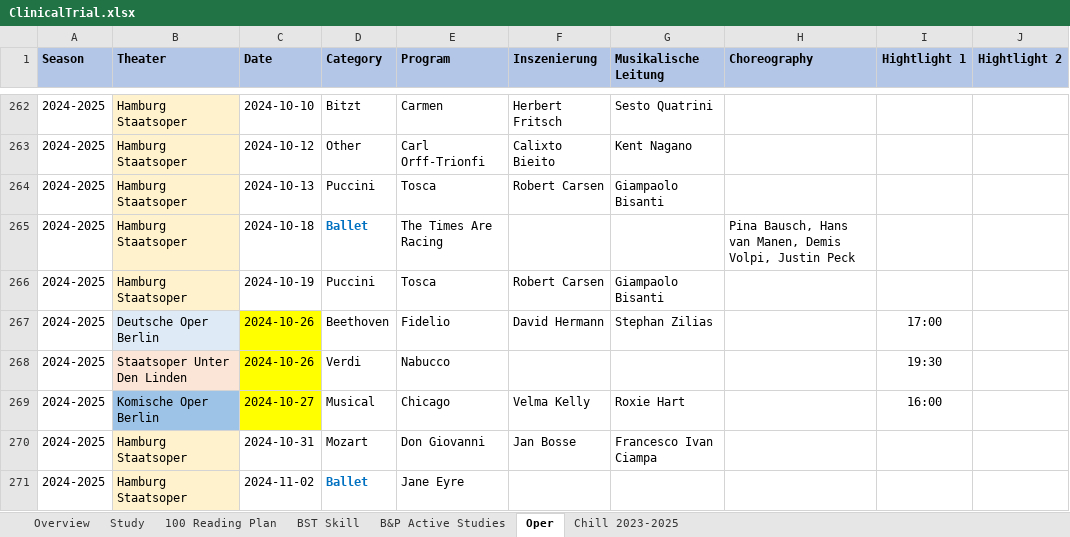
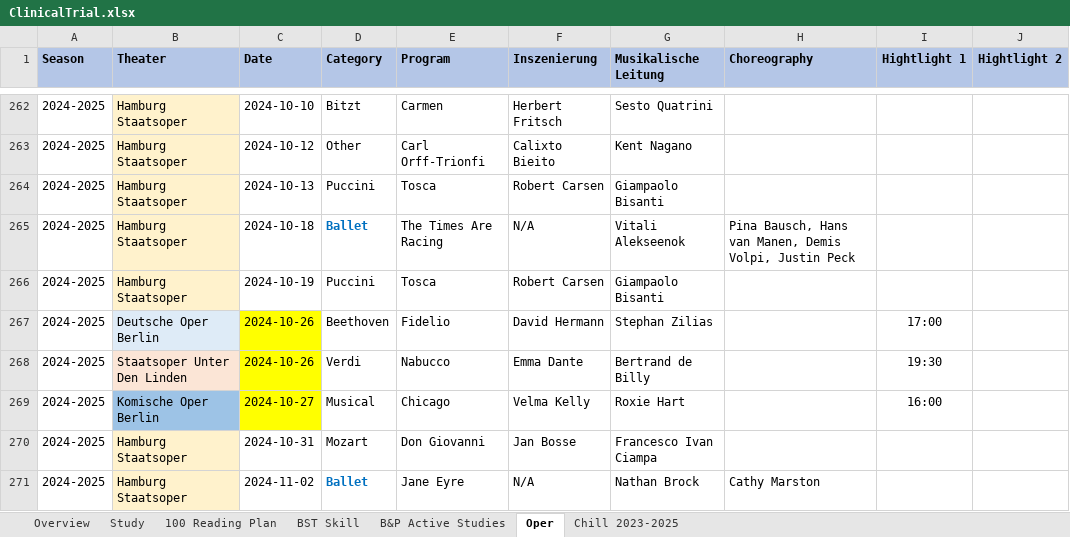
Before and after one commit to Zehuibai/Zehuibai.github.io, an Excel workbook: 01_ClinicalTrials/ClinicalTrial.xlsx, sheet Oper, drawn as a sheet; only a part is shown, gaps mark what is left out; values as stored, in another font and other column widths than the file's, no borders; charts and pictures not drawn; the diff covers the shown part only; the diff names each change by its address in the sheet, - before the commit and + after, or states it on an @@ line.

```diff
--- a/01_ClinicalTrials/ClinicalTrial.xlsx (sheet Oper)
+++ b/01_ClinicalTrials/ClinicalTrial.xlsx (sheet Oper)
-F265 (Inszenierung): (empty)
+F265 (Inszenierung): N/A
-G265 (Musikalische Leitung): (empty)
+G265 (Musikalische Leitung): Vitali Alekseenok
-F268 (Inszenierung): (empty)
+F268 (Inszenierung): Emma Dante
-G268 (Musikalische Leitung): (empty)
+G268 (Musikalische Leitung): Bertrand de Billy
-F271 (Inszenierung): (empty)
+F271 (Inszenierung): N/A
-G271 (Musikalische Leitung): (empty)
+G271 (Musikalische Leitung): Nathan Brock
-H271 (Choreography): (empty)
+H271 (Choreography): Cathy Marston
```
Also changed, not shown: 2 added rows, 18 edited cells and cell formats elsewhere in this sheet, sheet 100 Reading Plan, sheet Overview, formulas that keep their value, 8 other files.
